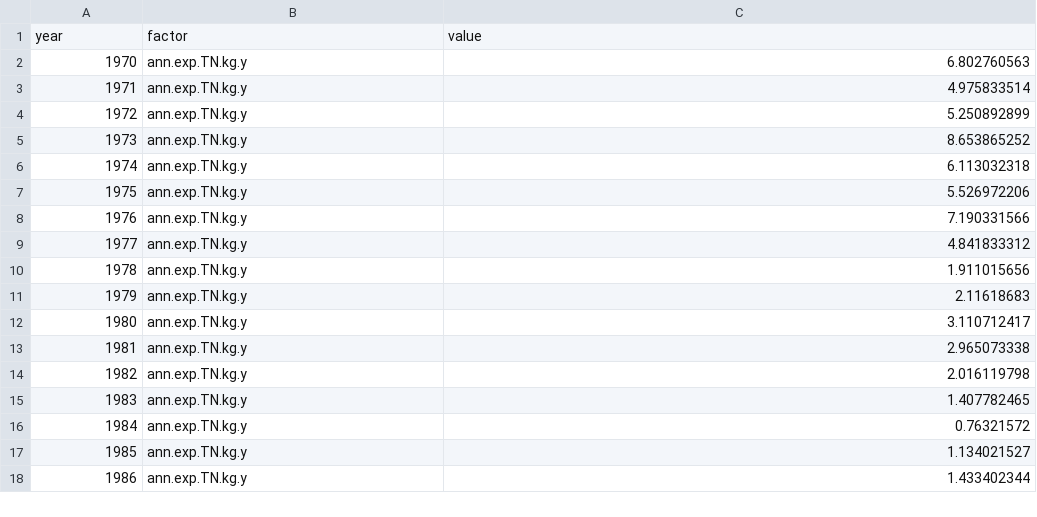
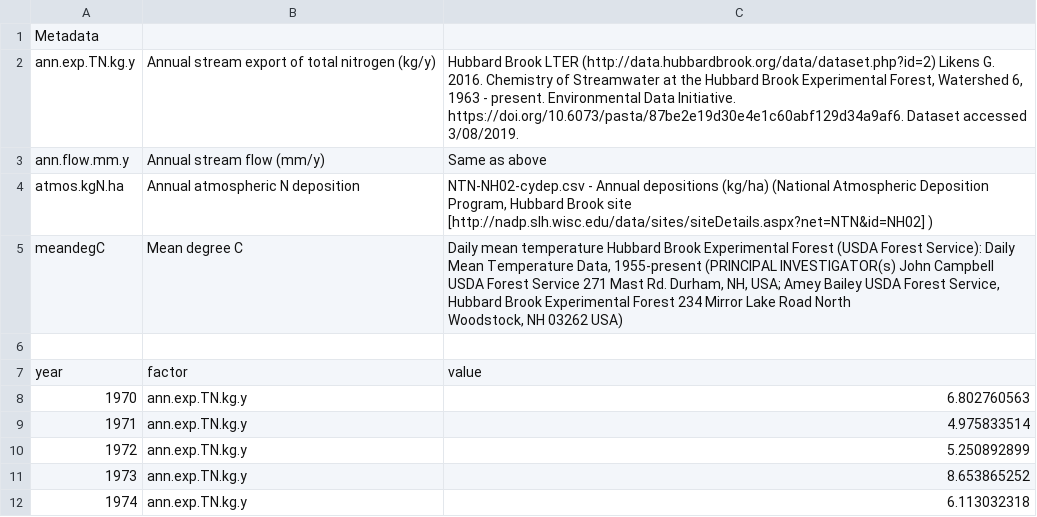
Before and after one commit to HankStevens/ecosystems-primer, a CSV file: data/env_data_HB.csv, drawn as a sheet; only a part is shown; the shorter side is filled out with more unchanged rows; the diff covers the shown part only.

```diff
--- a/data/env_data_HB.csv
+++ b/data/env_data_HB.csv
@@ -1 +1,8 @@
+Metadata,,
+ann.exp.TN.kg.y,Annual stream export of total nitrogen (kg/y),"Hubbard Brook LTER (http://data.hubbardbrook.org/data/dataset.php?id=2) Likens G. 2016. Chemistry of Streamwater at the Hubbard Brook Experimental Forest, Watershed 6, 1963 - present. Environmental Data Initiative. https://doi.org/10.6073/pasta/87be2e19d30e4e1c60abf129d34a9af6. Dataset accessed 3/08/2019."
+ann.flow.mm.y,Annual stream flow (mm/y),Same as above
+atmos.kgN.ha,Annual atmospheric N deposition,"NTN-NH02-cydep.csv - Annual depositions (kg/ha) (National Atmospheric Deposition Program, Hubbard Brook site [http://nadp.slh.wisc.edu/data/sites/siteDetails.aspx?net=NTN&id=NH02] )"
+meandegC,Mean degree C,"Daily mean temperature Hubbard Brook Experimental Forest (USDA Forest Service): Daily Mean Temperature Data, 1955-present (PRINCIPAL INVESTIGATOR(s) John Campbell USDA Forest Service 271 Mast Rd. Durham, NH, USA; Amey Bailey USDA Forest Service, Hubbard Brook Experimental Forest 234 Mirror Lake Road North
+Woodstock, NH 03262 USA)"
+,,
 year,factor,value
```
Also changed, not shown: 48 removed rows elsewhere in this file, 50 other files.
